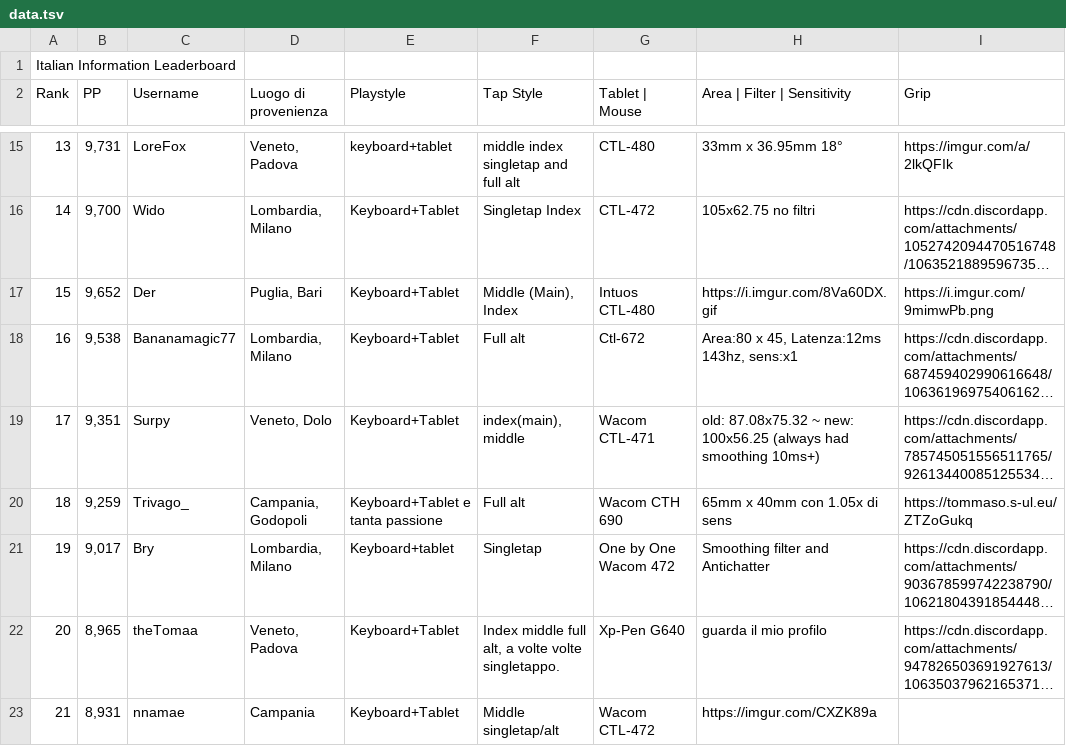
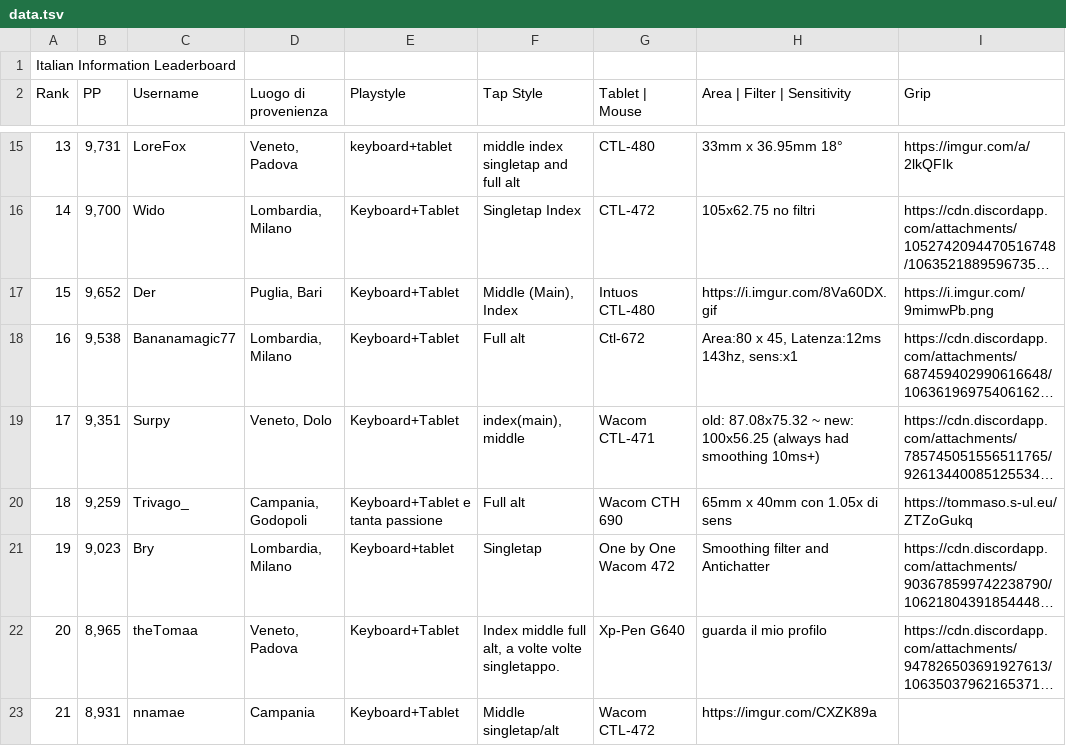
Before and after one commit to Sclafus/italian-top-players-gear, a TSV file: data.tsv, drawn as a sheet; only a part is shown, gaps mark what is left out; long unchanged cells end in …; the diff names each change by its address in the sheet, - before the commit and + after, or states it on an @@ line.

```diff
--- a/data.tsv
+++ b/data.tsv
-B21 (PP): 9,017
+B21 (PP): 9,023
```
Also changed, not shown: 1 other file.
